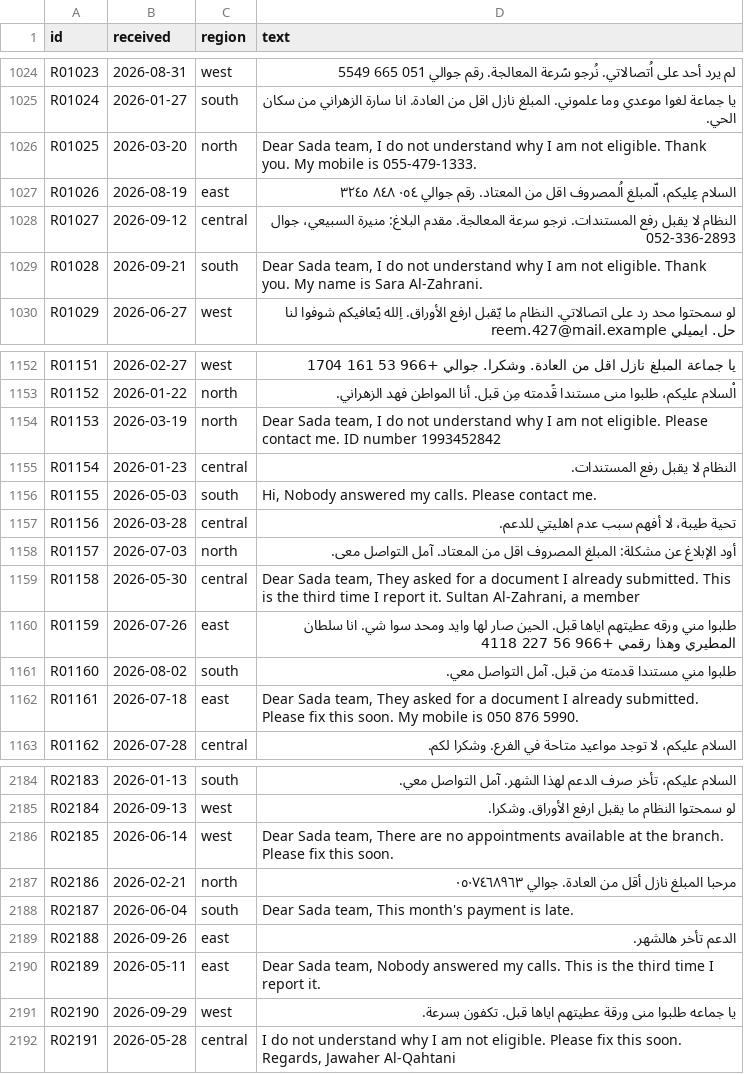
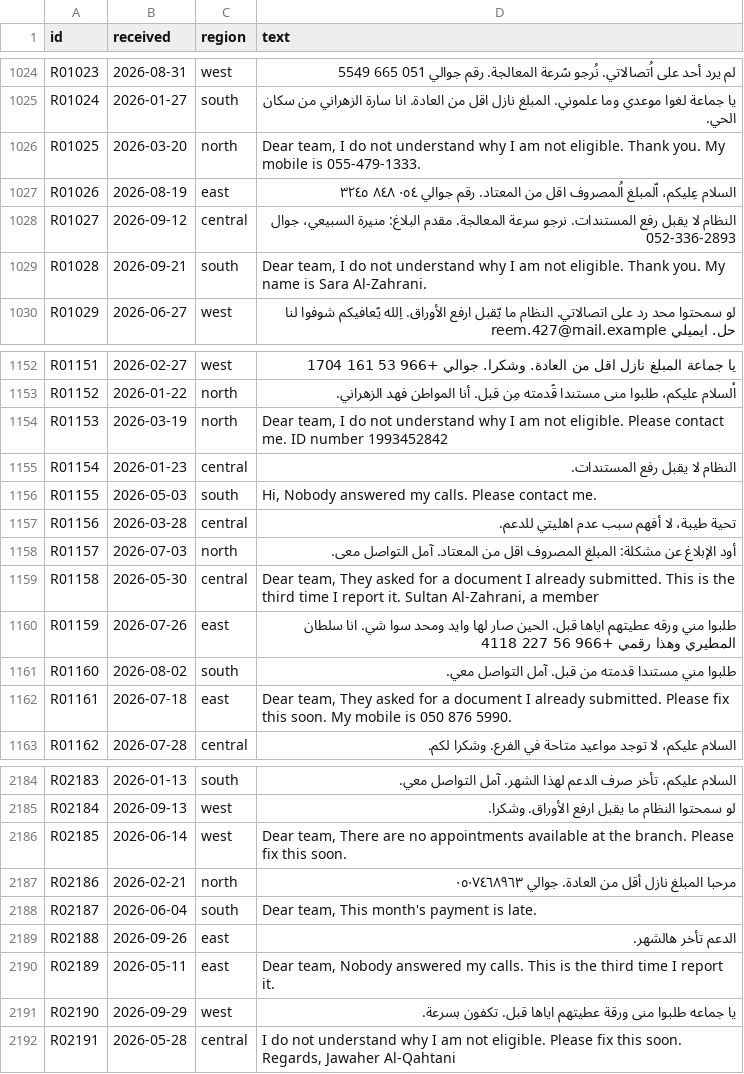
Before and after one commit to SDAIAAcademy/ds-306, a CSV file: labs/data/capstone/raafid/documents.csv, drawn as a sheet; only a part is shown, gaps mark what is left out; the diff covers the shown part only.

```diff
--- a/labs/data/capstone/raafid/documents.csv
+++ b/labs/data/capstone/raafid/documents.csv
@@ -1025,6 +1025,6 @@ R01023,2026-08-31,west,لم يرد أحد على اُتصالاتي. نُرجو
 R01024,2026-01-27,south,يا جماعة لغوا موعدي وما علموني. المبلغ نازل اقل من العادة. انا سارة الزهراني من سكان الحي.
-R01025,2026-03-20,north,"Dear Sada team, I do not understand why I am not eligible. Thank you. My mobile is 055-479-1333."
+R01025,2026-03-20,north,"Dear team, I do not understand why I am not eligible. Thank you. My mobile is 055-479-1333."
 R01026,2026-08-19,east,السلام عِليكم، اّلمبلغ اُلمصروف اقل من المعتاد. رقم جوالي ٠٥٤ ٨٤٨ ٣٢٤٥
 R01027,2026-09-12,central,النظام لا يقبل رفع المستندات. نرجو سرعة المعالجة. مقدم البلاغ: منيرة السبيعي، جوال 052-336-2893
-R01028,2026-09-21,south,"Dear Sada team, I do not understand why I am not eligible. Thank you. My name is Sara Al-Zahrani."
+R01028,2026-09-21,south,"Dear team, I do not understand why I am not eligible. Thank you. My name is Sara Al-Zahrani."
 R01029,2026-06-27,west,لو سمحتوا محد رد على اتصالاتي. النظام ما يّقبل ارفع الأوراق. اِلله يًعافيكم شوفوا لنا حل. ايميلي reem.427@mail.example
@@ -1153,3 +1153,3 @@ R01151,2026-02-27,west,يا جماعة المبلغ نازل اقل من الع
 R01152,2026-01-22,north,اْلسلام عليكم، طلبوا منى مستندا قًدمته مِن قبل. أنا المواطن فهد الزهراني.
-R01153,2026-03-19,north,"Dear Sada team, I do not understand why I am not eligible. Please contact me. ID number 1993452842"
+R01153,2026-03-19,north,"Dear team, I do not understand why I am not eligible. Please contact me. ID number 1993452842"
 R01154,2026-01-23,central,النظام لا يقبل رفع المستندات.
@@ -1158,6 +1158,6 @@ R01156,2026-03-28,central,تحية طيبة، لا أفهم سبب عدم اهل
 R01157,2026-07-03,north,أود الإبلاغ عن مشکلة: المبلغ المصروف اقل من المعتاد. آمل التواصل معی.
-R01158,2026-05-30,central,"Dear Sada team, They asked for a document I already submitted. This is the third time I report it. Sultan Al-Zahrani, a member"
+R01158,2026-05-30,central,"Dear team, They asked for a document I already submitted. This is the third time I report it. Sultan Al-Zahrani, a member"
 R01159,2026-07-26,east,طلبوا مني ورقه عطيتهم اياها قبل. الحين صار لها وايد ومحد سوا شي. انا سلطان المطيري وهذا رقمي +966 56 227 4118
 R01160,2026-08-02,south,طلبوا مني مستندا قدمته من قبل. آمل التواصل معي.
-R01161,2026-07-18,east,"Dear Sada team, They asked for a document I already submitted. Please fix this soon. My mobile is 050 876 5990."
+R01161,2026-07-18,east,"Dear team, They asked for a document I already submitted. Please fix this soon. My mobile is 050 876 5990."
 R01162,2026-07-28,central,السلام عليكم، لا توجد مواعيد متاحة في الفرع. وشكرا لكم.
@@ -2185,7 +2185,7 @@ R02183,2026-01-13,south,السلام عليكم، تأخر صرف الدعم ل
 R02184,2026-09-13,west,لو سمحتوا النظام ما يقبل ارفع الأوراق. وشكرا.
-R02185,2026-06-14,west,"Dear Sada team, There are no appointments available at the branch. Please fix this soon."
+R02185,2026-06-14,west,"Dear team, There are no appointments available at the branch. Please fix this soon."
 R02186,2026-02-21,north,مرحبا المبلغ نازل أقل من العادة. جوالي ٠٥٠٧٤٦٨٩٦٣
-R02187,2026-06-04,south,"Dear Sada team, This month's payment is late."
+R02187,2026-06-04,south,"Dear team, This month's payment is late."
 R02188,2026-09-26,east,الدعم تأخر هالشهر.
-R02189,2026-05-11,east,"Dear Sada team, Nobody answered my calls. This is the third time I report it."
+R02189,2026-05-11,east,"Dear team, Nobody answered my calls. This is the third time I report it."
 R02190,2026-09-29,west,يا جماعه طلبوا منى ورقة عطيتهم اياها قبل. تكفون بسرعة.
```
Also changed, not shown: 84 edited cells elsewhere in this file, labs/data/capstone/nadwa/documents.csv, labs/data/capstone/nadwa/gold.csv, 26 other files.
